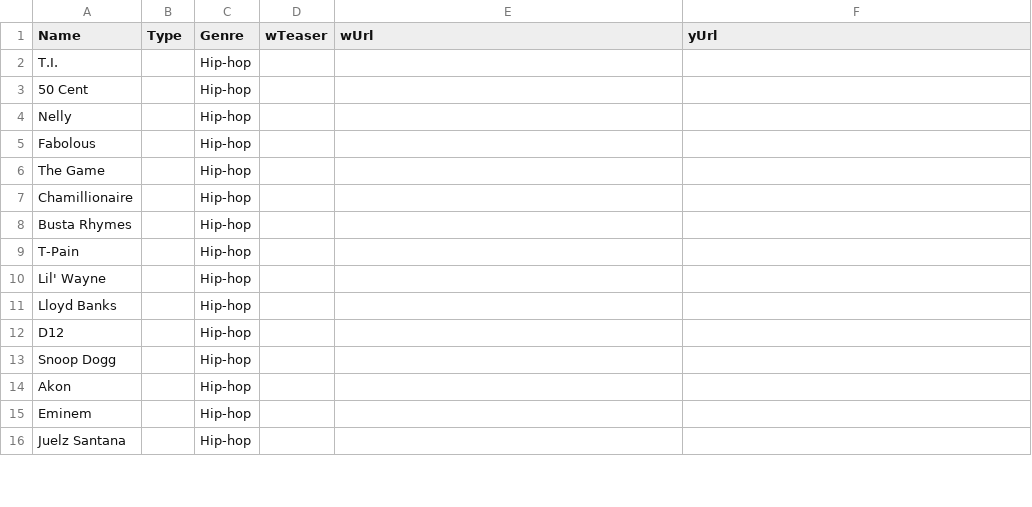
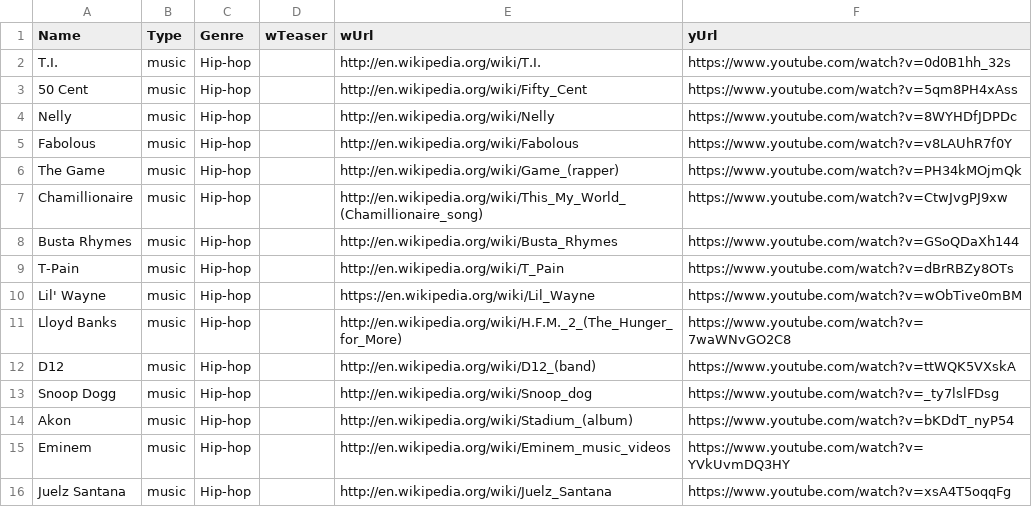
Before and after one commit to MissJoi89/CSC221-MissJoi89-Group-Project, a CSV file: artists_similar_to_jayz.csv, drawn as a sheet; only a part is shown; the diff covers the shown part only.

```diff
--- a/artists_similar_to_jayz.csv
+++ b/artists_similar_to_jayz.csv
@@ -1,16 +1,16 @@
 Name,Type,Genre,wTeaser,wUrl,yUrl
-T.I.,,Hip-hop,,,
-50 Cent,,Hip-hop,,,
-Nelly,,Hip-hop,,,
-Fabolous,,Hip-hop,,,
-The Game,,Hip-hop,,,
-Chamillionaire,,Hip-hop,,,
-Busta Rhymes,,Hip-hop,,,
-T-Pain,,Hip-hop,,,
-Lil' Wayne,,Hip-hop,,,
-Lloyd Banks,,Hip-hop,,,
-D12,,Hip-hop,,,
-Snoop Dogg,,Hip-hop,,,
-Akon,,Hip-hop,,,
-Eminem,,Hip-hop,,,
-Juelz Santana,,Hip-hop,,,
+T.I.,music,Hip-hop,,http://en.wikipedia.org/wiki/T.I.,https://www.youtube.com/watch?v=0d0B1hh_32s
+50 Cent,music,Hip-hop,,http://en.wikipedia.org/wiki/Fifty_Cent,https://www.youtube.com/watch?v=5qm8PH4xAss
+Nelly,music,Hip-hop,,http://en.wikipedia.org/wiki/Nelly,https://www.youtube.com/watch?v=8WYHDfJDPDc
+Fabolous,music,Hip-hop,,http://en.wikipedia.org/wiki/Fabolous,https://www.youtube.com/watch?v=v8LAUhR7f0Y
+The Game,music,Hip-hop,,http://en.wikipedia.org/wiki/Game_(rapper),https://www.youtube.com/watch?v=PH34kMOjmQk
+Chamillionaire,music,Hip-hop,,http://en.wikipedia.org/wiki/This_My_World_(Chamillionaire_song),https://www.youtube.com/watch?v=CtwJvgPJ9xw
+Busta Rhymes,music,Hip-hop,,http://en.wikipedia.org/wiki/Busta_Rhymes,https://www.youtube.com/watch?v=GSoQDaXh144
+T-Pain,music,Hip-hop,,http://en.wikipedia.org/wiki/T_Pain,https://www.youtube.com/watch?v=dBrRBZy8OTs
+Lil' Wayne,music,Hip-hop,,https://en.wikipedia.org/wiki/Lil_Wayne,https://www.youtube.com/watch?v=wObTive0mBM
+Lloyd Banks,music,Hip-hop,,http://en.wikipedia.org/wiki/H.F.M._2_(The_Hunger_for_More),https://www.youtube.com/watch?v=7waWNvGO2C8
+D12,music,Hip-hop,,http://en.wikipedia.org/wiki/D12_(band),https://www.youtube.com/watch?v=ttWQK5VXskA
+Snoop Dogg,music,Hip-hop,,http://en.wikipedia.org/wiki/Snoop_dog,https://www.youtube.com/watch?v=_ty7lslFDsg
+Akon,music,Hip-hop,,http://en.wikipedia.org/wiki/Stadium_(album),https://www.youtube.com/watch?v=bKDdT_nyP54
+Eminem,music,Hip-hop,,http://en.wikipedia.org/wiki/Eminem_music_videos,https://www.youtube.com/watch?v=YVkUvmDQ3HY
+Juelz Santana,music,Hip-hop,,http://en.wikipedia.org/wiki/Juelz_Santana,https://www.youtube.com/watch?v=xsA4T5oqqFg
```
Also changed, not shown: 105 edited cells elsewhere in this file, 1 other file.
